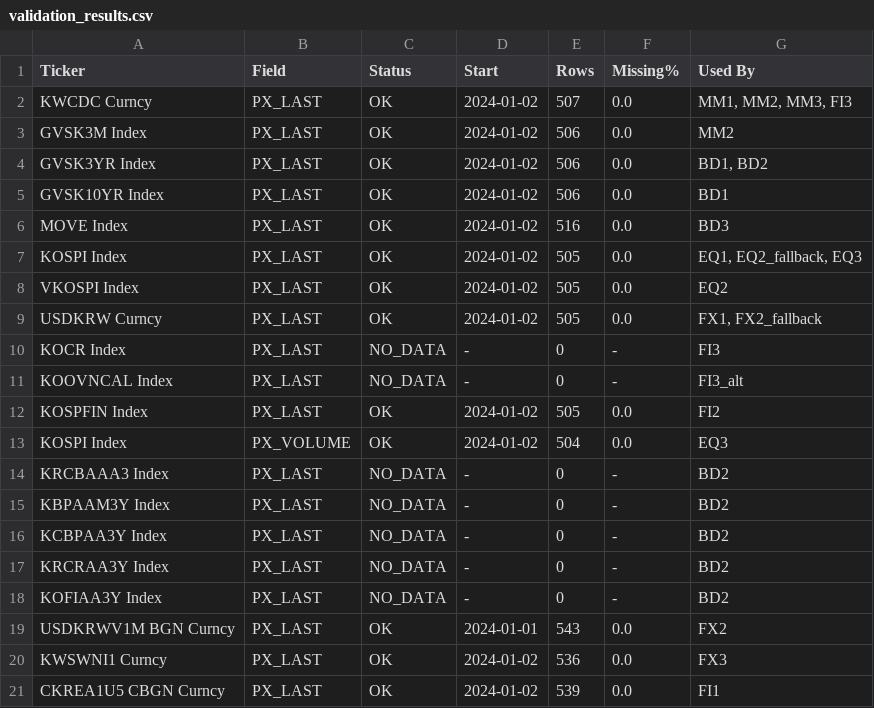
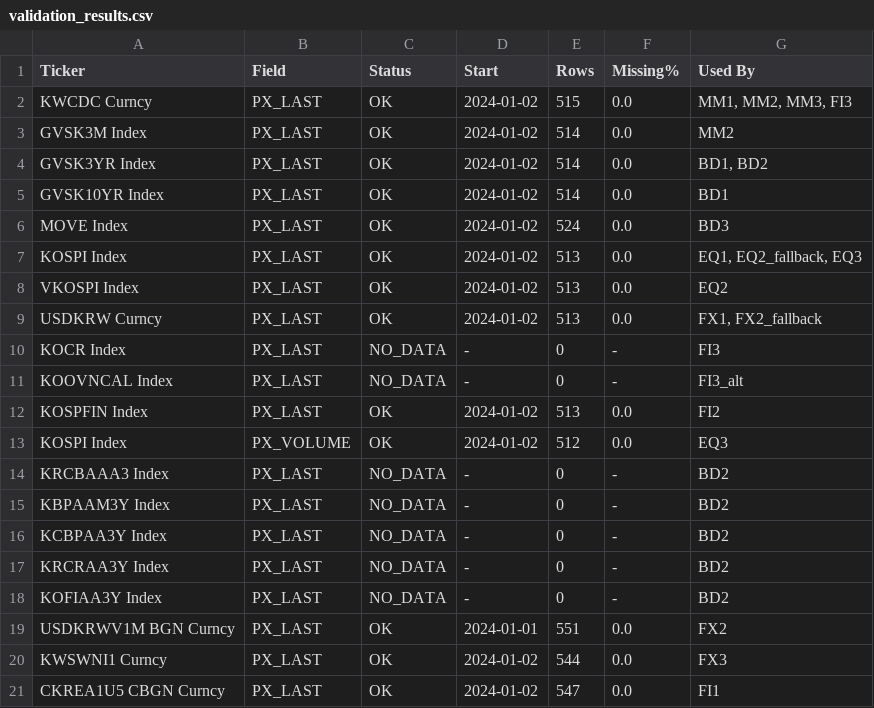
Before and after one commit to git-it916/risk_scoring, a CSV file: output/validation_results.csv, drawn as a sheet.

```diff
--- a/output/validation_results.csv
+++ b/output/validation_results.csv
@@ -1,14 +1,14 @@
 Ticker,Field,Status,Start,Rows,Missing%,Used By
-KWCDC Curncy,PX_LAST,OK,2024-01-02,507,0.0,"MM1, MM2, MM3, FI3"
-GVSK3M Index,PX_LAST,OK,2024-01-02,506,0.0,MM2
-GVSK3YR Index,PX_LAST,OK,2024-01-02,506,0.0,"BD1, BD2"
-GVSK10YR Index,PX_LAST,OK,2024-01-02,506,0.0,BD1
-MOVE Index,PX_LAST,OK,2024-01-02,516,0.0,BD3
-KOSPI Index,PX_LAST,OK,2024-01-02,505,0.0,"EQ1, EQ2_fallback, EQ3"
-VKOSPI Index,PX_LAST,OK,2024-01-02,505,0.0,EQ2
-USDKRW Curncy,PX_LAST,OK,2024-01-02,505,0.0,"FX1, FX2_fallback"
+KWCDC Curncy,PX_LAST,OK,2024-01-02,515,0.0,"MM1, MM2, MM3, FI3"
+GVSK3M Index,PX_LAST,OK,2024-01-02,514,0.0,MM2
+GVSK3YR Index,PX_LAST,OK,2024-01-02,514,0.0,"BD1, BD2"
+GVSK10YR Index,PX_LAST,OK,2024-01-02,514,0.0,BD1
+MOVE Index,PX_LAST,OK,2024-01-02,524,0.0,BD3
+KOSPI Index,PX_LAST,OK,2024-01-02,513,0.0,"EQ1, EQ2_fallback, EQ3"
+VKOSPI Index,PX_LAST,OK,2024-01-02,513,0.0,EQ2
+USDKRW Curncy,PX_LAST,OK,2024-01-02,513,0.0,"FX1, FX2_fallback"
 KOCR Index,PX_LAST,NO_DATA,-,0,-,FI3
 KOOVNCAL Index,PX_LAST,NO_DATA,-,0,-,FI3_alt
-KOSPFIN Index,PX_LAST,OK,2024-01-02,505,0.0,FI2
-KOSPI Index,PX_VOLUME,OK,2024-01-02,504,0.0,EQ3
+KOSPFIN Index,PX_LAST,OK,2024-01-02,513,0.0,FI2
+KOSPI Index,PX_VOLUME,OK,2024-01-02,512,0.0,EQ3
 KRCBAAA3 Index,PX_LAST,NO_DATA,-,0,-,BD2
@@ -18,4 +18,4 @@ KRCRAA3Y Index,PX_LAST,NO_DATA,-,0,-,BD2
 KOFIAA3Y Index,PX_LAST,NO_DATA,-,0,-,BD2
-USDKRWV1M BGN Curncy,PX_LAST,OK,2024-01-01,543,0.0,FX2
-KWSWNI1 Curncy,PX_LAST,OK,2024-01-02,536,0.0,FX3
-CKREA1U5 CBGN Curncy,PX_LAST,OK,2024-01-02,539,0.0,FI1
+USDKRWV1M BGN Curncy,PX_LAST,OK,2024-01-01,551,0.0,FX2
+KWSWNI1 Curncy,PX_LAST,OK,2024-01-02,544,0.0,FX3
+CKREA1U5 CBGN Curncy,PX_LAST,OK,2024-01-02,547,0.0,FI1
```
Also changed, not shown: 10 other files.
